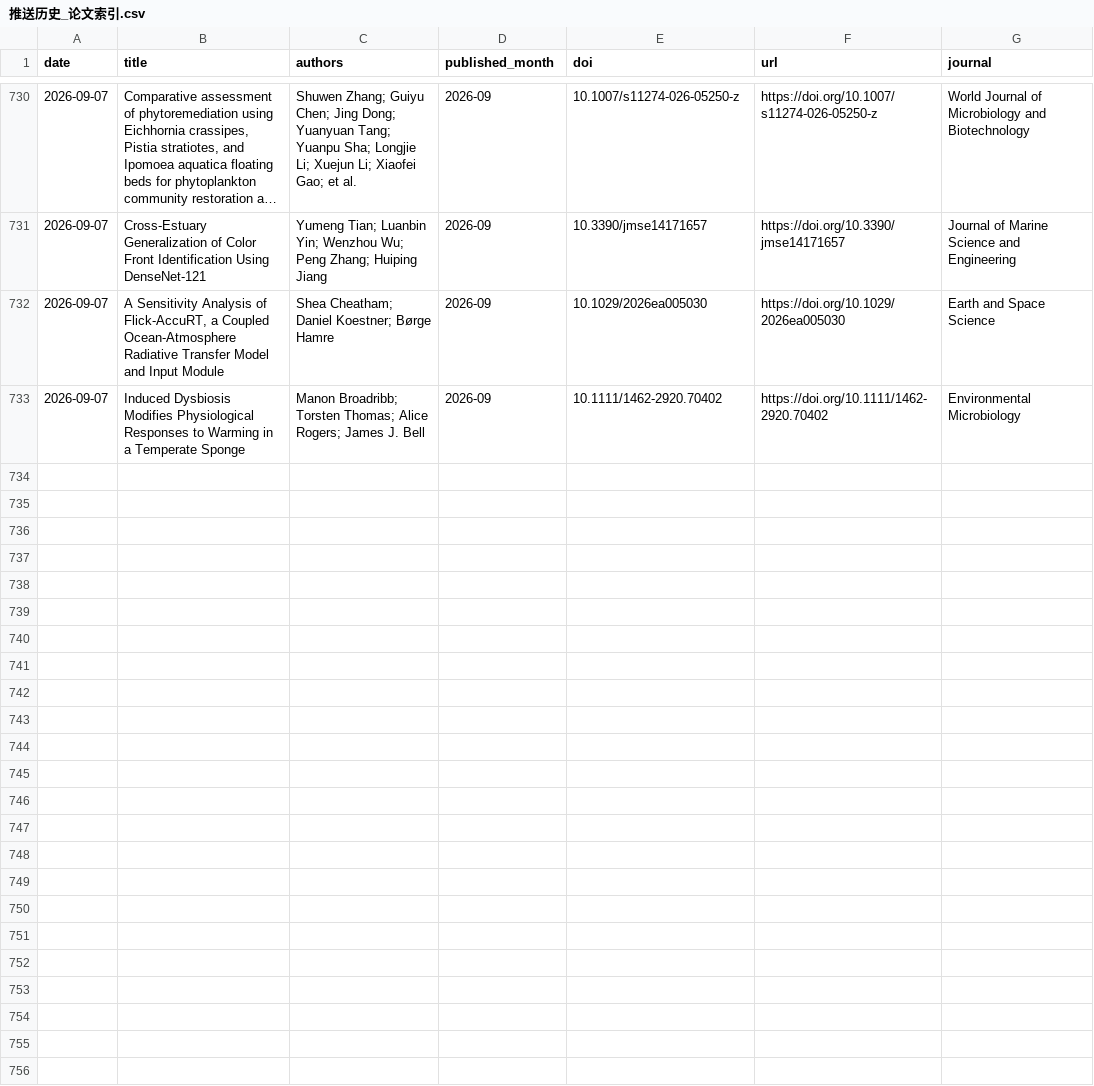
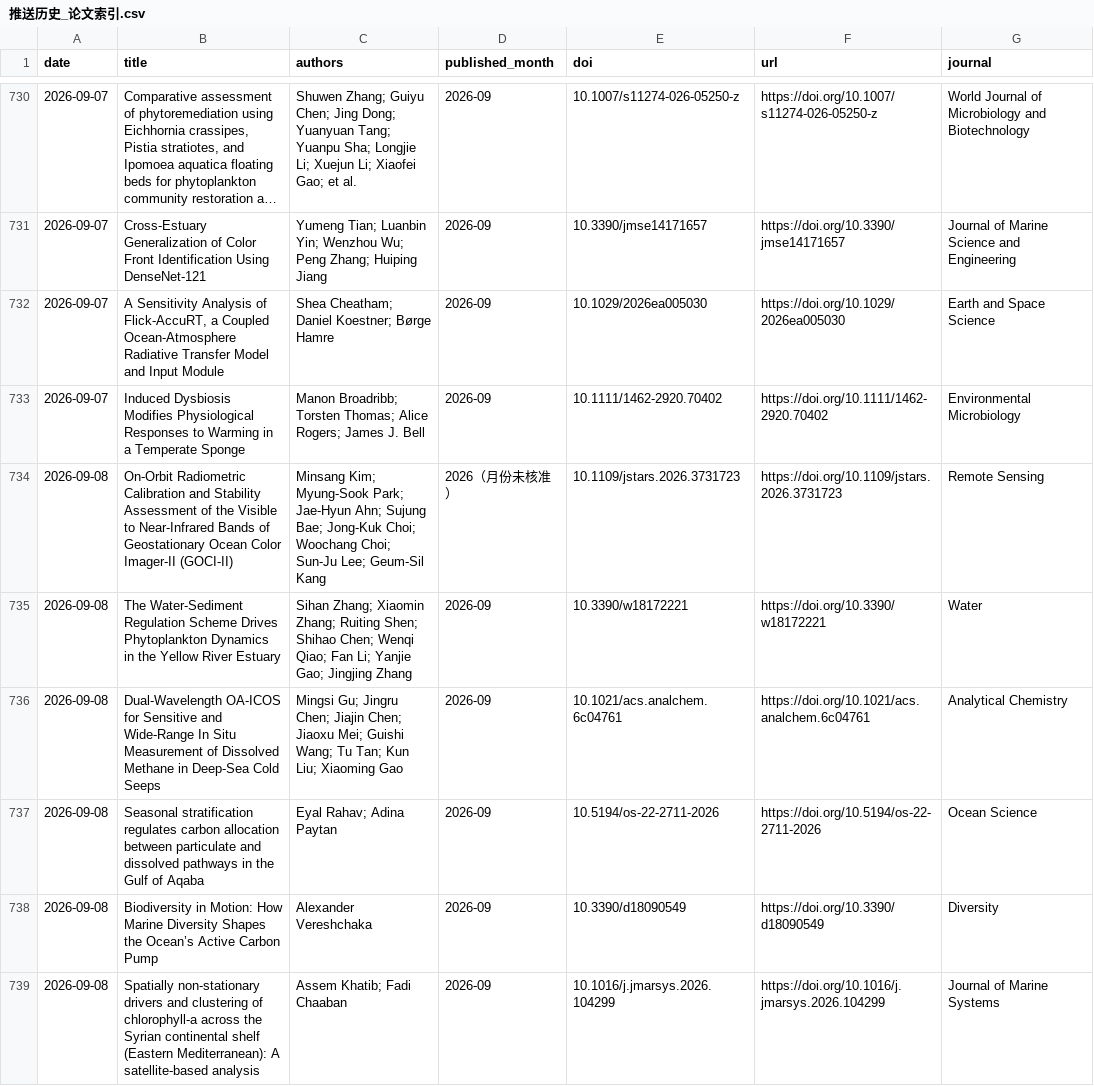
Before and after one commit to MengyuLi15/MengyuLi15.github.io, a CSV file: 推送历史_论文索引.csv, drawn as a sheet; only a part is shown, gaps mark what is left out; long unchanged cells end in …; the diff names each change by its address in the sheet, - before the commit and + after, or states it on an @@ line.

```diff
--- a/推送历史_论文索引.csv
+++ b/推送历史_论文索引.csv
+row 734: 2026-09-08 | On-Orbit Radiometric Calibration and Stability Assessment of the Visible to Near-Infrared Bands of Geostationary Ocean Color Imager-II (GOCI-II) | Minsang Kim; Myung-Sook Park; Jae-Hyun Ahn; Sujung Bae; Jong-Kuk Choi; Woochang Choi; Sun-Ju Lee; Geum-Sil Kang | 2026（月份未核准） | 10.1109/jstars.2026.3731723 | https://doi.org/10.1109/jstars.2026.3731723 | Remote Sensing
+row 735: 2026-09-08 | The Water-Sediment Regulation Scheme Drives Phytoplankton Dynamics in the Yellow River Estuary | Sihan Zhang; Xiaomin Zhang; Ruiting Shen; Shihao Chen; Wenqi Qiao; Fan Li; Yanjie Gao; Jingjing Zhang | 2026-09 | 10.3390/w18172221 | https://doi.org/10.3390/w18172221 | Water
+row 736: 2026-09-08 | Dual-Wavelength OA-ICOS for Sensitive and Wide-Range In Situ Measurement of Dissolved Methane in Deep-Sea Cold Seeps | Mingsi Gu; Jingru Chen; Jiajin Chen; Jiaoxu Mei; Guishi Wang; Tu Tan; Kun Liu; Xiaoming Gao | 2026-09 | 10.1021/acs.analchem.6c04761 | https://doi.org/10.1021/acs.analchem.6c04761 | Analytical Chemistry
+row 737: 2026-09-08 | Seasonal stratification regulates carbon allocation between particulate and dissolved pathways in the Gulf of Aqaba | Eyal Rahav; Adina Paytan | 2026-09 | 10.5194/os-22-2711-2026 | https://doi.org/10.5194/os-22-2711-2026 | Ocean Science
+row 738: 2026-09-08 | Biodiversity in Motion: How Marine Diversity Shapes the Ocean’s Active Carbon Pump | Alexander Vereshchaka | 2026-09 | 10.3390/d18090549 | https://doi.org/10.3390/d18090549 | Diversity
+row 739: 2026-09-08 | Spatially non-stationary drivers and clustering of chlorophyll-a across the Syrian continental shelf (Eastern Mediterranean): A satellite-based analysis | Assem Khatib; Fadi Chaaban | 2026-09 | 10.1016/j.jmarsys.2026.104299 | https://doi.org/10.1016/j.jmarsys.2026.104299 | Journal of Marine Systems
```
Also changed, not shown: 3 other files.
